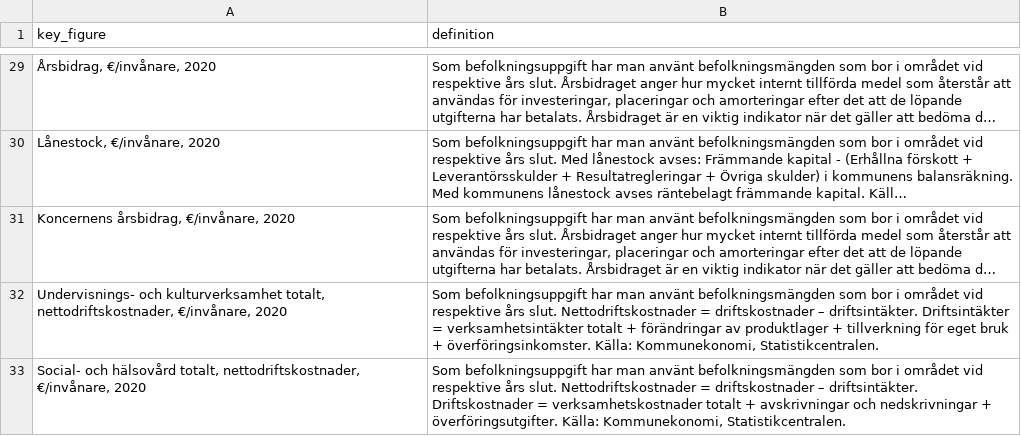
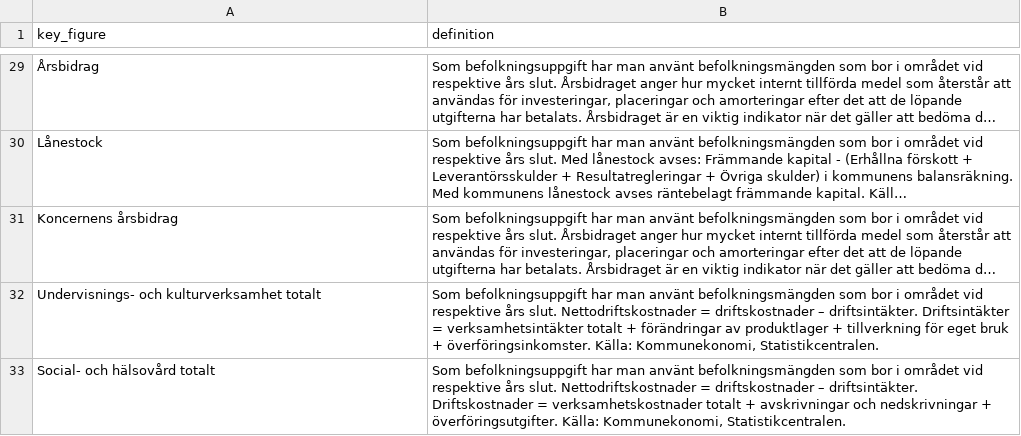
Before and after one commit to tuopouk/key_figures_in_finland, a CSV file: assets/definitions_sv.csv, drawn as a sheet; only a part is shown, gaps mark what is left out; long unchanged cells end in …; the diff covers the shown part only; the diff names each change by its address in the sheet, - before the commit and + after, or states it on an @@ line.

```diff
--- a/assets/definitions_sv.csv
+++ b/assets/definitions_sv.csv
-A29 (key_figure): Årsbidrag, €/invånare, 2020
+A29 (key_figure): Årsbidrag
-A30 (key_figure): Lånestock, €/invånare, 2020
+A30 (key_figure): Lånestock
-A31 (key_figure): Koncernens årsbidrag, €/invånare, 2020
+A31 (key_figure): Koncernens årsbidrag
-A32 (key_figure): …och kulturverksamhet totalt, nettodriftskostnader, €/invånare, 2020
+A32 (key_figure): …och kulturverksamhet totalt
-A33 (key_figure): …och hälsovård totalt, nettodriftskostnader, €/invånare, 2020
+A33 (key_figure): …och hälsovård totalt
```
Also changed, not shown: 27 edited cells elsewhere in this file, assets/definitions_en.csv, assets/definitions_fi.csv.
